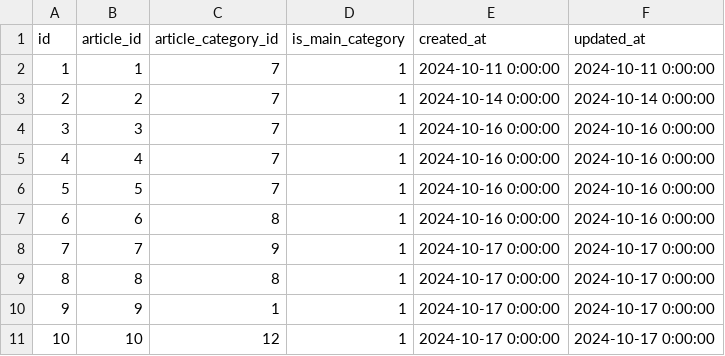
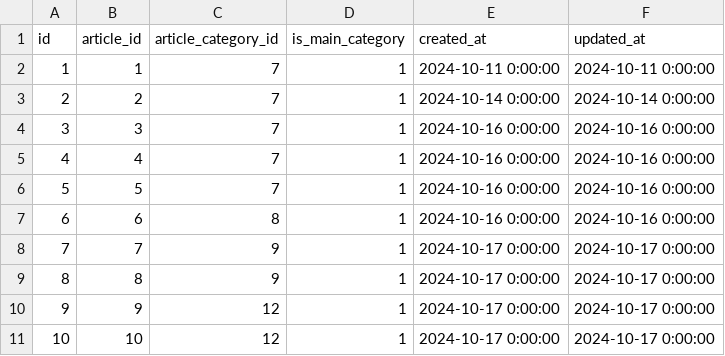
Before and after one commit to t-takamasa/famitum, a CSV file: database/csvs/article_category_searches.csv, drawn as a sheet.

```diff
--- a/database/csvs/article_category_searches.csv
+++ b/database/csvs/article_category_searches.csv
@@ -8,4 +8,4 @@ id,article_id,article_category_id,is_main_category,created_at,updated_at
 7,7,9,1,2024-10-17 0:00:00,2024-10-17 0:00:00
-8,8,8,1,2024-10-17 0:00:00,2024-10-17 0:00:00
-9,9,1,1,2024-10-17 0:00:00,2024-10-17 0:00:00
+8,8,9,1,2024-10-17 0:00:00,2024-10-17 0:00:00
+9,9,12,1,2024-10-17 0:00:00,2024-10-17 0:00:00
 10,10,12,1,2024-10-17 0:00:00,2024-10-17 0:00:00
```
Also changed, not shown: 4 other files.
